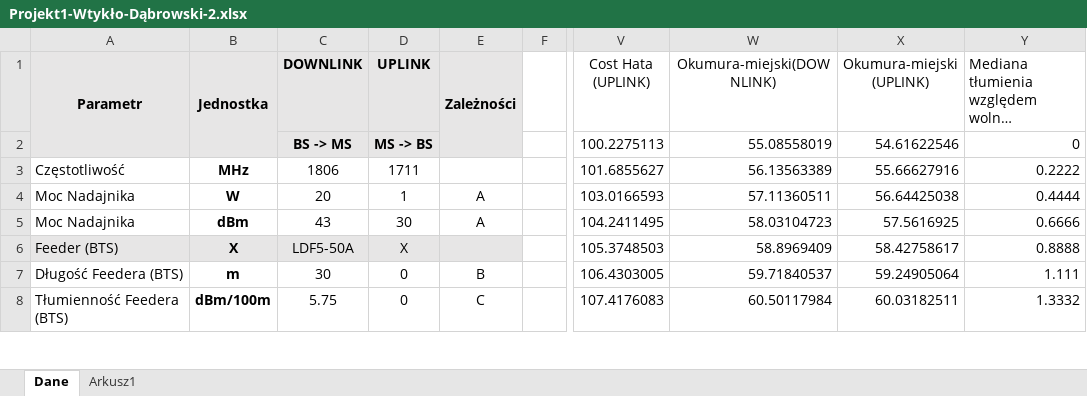
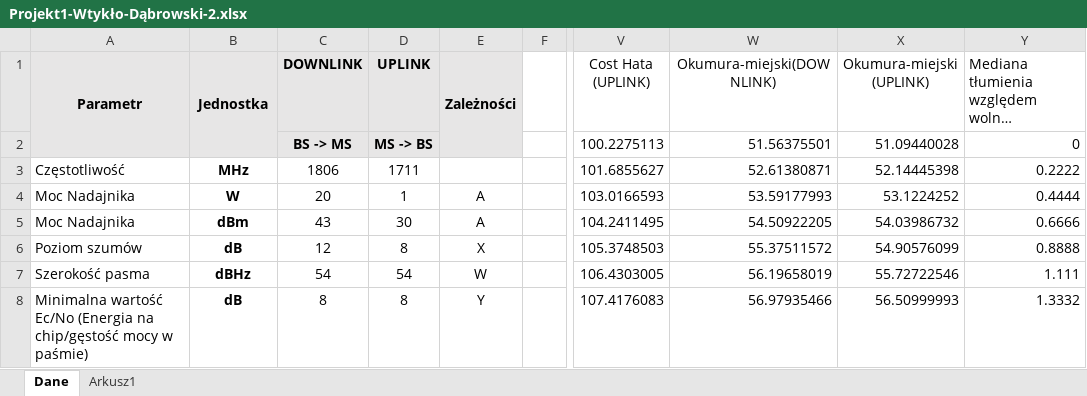
Before and after one commit to jankoEM/SISR, an Excel workbook: Projekt1-Wtykło-Dąbrowski-2.xlsx, sheet Dane, drawn as a sheet; only a part is shown, gaps mark what is left out; long unchanged cells end in …; values as stored, in another font and other column widths than the file's, no borders; charts and pictures not drawn; the diff covers the shown part only; the diff names each change by its address in the sheet, - before the commit and + after, or states it on an @@ line.

```diff
--- a/Projekt1-Wtykło-Dąbrowski-2.xlsx (sheet Dane)
+++ b/Projekt1-Wtykło-Dąbrowski-2.xlsx (sheet Dane)
-W2 (Okumura-miejski(DOWNLINK)): 55.08558019
+W2 (Okumura-miejski(DOWNLINK)): 51.56375501
-X2 (Okumura-miejski (UPLINK)): 54.61622546
+X2 (Okumura-miejski (UPLINK)): 51.09440028
-W3 (Okumura-miejski(DOWNLINK)): 56.13563389
+W3 (Okumura-miejski(DOWNLINK)): 52.61380871
-X3 (Okumura-miejski (UPLINK)): 55.66627916
+X3 (Okumura-miejski (UPLINK)): 52.14445398
-W4 (Okumura-miejski(DOWNLINK)): 57.11360511
+W4 (Okumura-miejski(DOWNLINK)): 53.59177993
-X4 (Okumura-miejski (UPLINK)): 56.64425038
+X4 (Okumura-miejski (UPLINK)): 53.1224252
-W5 (Okumura-miejski(DOWNLINK)): 58.03104723
+W5 (Okumura-miejski(DOWNLINK)): 54.50922205
-X5 (Okumura-miejski (UPLINK)): 57.5616925
+X5 (Okumura-miejski (UPLINK)): 54.03986732
-A6 (Parametr): Feeder (BTS)
+A6 (Parametr): Poziom szumów
-A6:E6 fill: #E7E6E6
+A6:E6 fill: none
-B6 (Jednostka): X
+B6 (Jednostka): dB
-C6 (DOWNLINK): LDF5-50A
+C6 (DOWNLINK): 12
-D6 (UPLINK): X
+D6 (UPLINK): 8
-E6 (Zależności): (empty)
+E6 (Zależności): X
-W6 (Okumura-miejski(DOWNLINK)): 58.8969409
+W6 (Okumura-miejski(DOWNLINK)): 55.37511572
-X6 (Okumura-miejski (UPLINK)): 58.42758617
+X6 (Okumura-miejski (UPLINK)): 54.90576099
-A7 (Parametr): Długość Feedera (BTS)
+A7 (Parametr): Szerokość pasma
-B7 (Jednostka): m
+B7 (Jednostka): dBHz
-C7 (DOWNLINK): 30
+C7 (DOWNLINK): 54
-D7 (UPLINK): 0
+D7 (UPLINK): 54
-E7 (Zależności): B
+E7 (Zależności): W
-W7 (Okumura-miejski(DOWNLINK)): 59.71840537
+W7 (Okumura-miejski(DOWNLINK)): 56.19658019
-X7 (Okumura-miejski (UPLINK)): 59.24905064
+X7 (Okumura-miejski (UPLINK)): 55.72722546
-A8 (Parametr): Tłumienność Feedera (BTS)
+A8 (Parametr): Minimalna wartość Ec/No (Energia na chip/gęstość mocy w paśmie)
-B8 (Jednostka): dBm/100m
+B8 (Jednostka): dB
-C8 (DOWNLINK): 5.75
+C8 (DOWNLINK): 8
-D8 (UPLINK): 0
+D8 (UPLINK): 8
-E8 (Zależności): C
+E8 (Zależności): Y
-W8 (Okumura-miejski(DOWNLINK)): 60.50117984
+W8 (Okumura-miejski(DOWNLINK)): 56.97935466
-X8 (Okumura-miejski (UPLINK)): 60.03182511
+X8 (Okumura-miejski (UPLINK)): 56.50999993
```
Also changed, not shown: 1122 edited cells, cell formats and merged cells elsewhere in this sheet, 1 other file.
